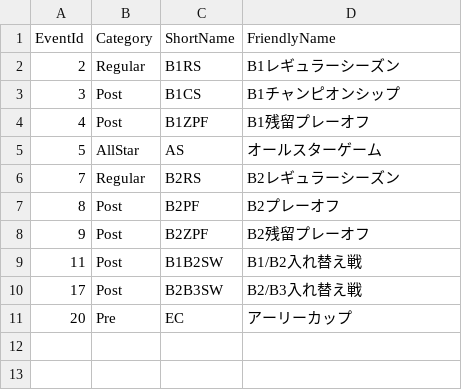
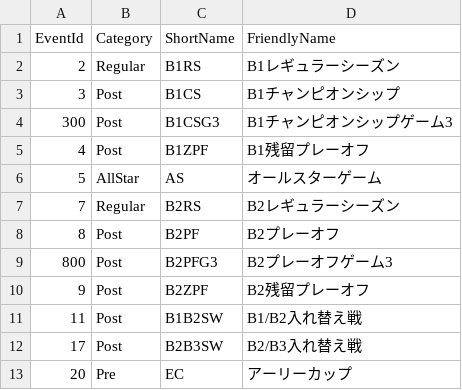
Before and after one commit to rintaromasuda/bleaguer, a CSV file: inst/extdata/events.csv, drawn as a sheet.

Commit message:
Created 2 new events for CS Game3s

```diff
--- a/inst/extdata/events.csv
+++ b/inst/extdata/events.csv
@@ -3,2 +3,3 @@
   3,Post,B1CS,B1チャンピオンシップ
+  300,Post,B1CSG3,B1チャンピオンシップゲーム3
   4,Post,B1ZPF,B1残留プレーオフ
@@ -7,2 +8,3 @@
   8,Post,B2PF,B2プレーオフ
+  800,Post,B2PFG3,B2プレーオフゲーム3
   9,Post,B2ZPF,B2残留プレーオフ
```
Also changed, not shown: 1 other file.
